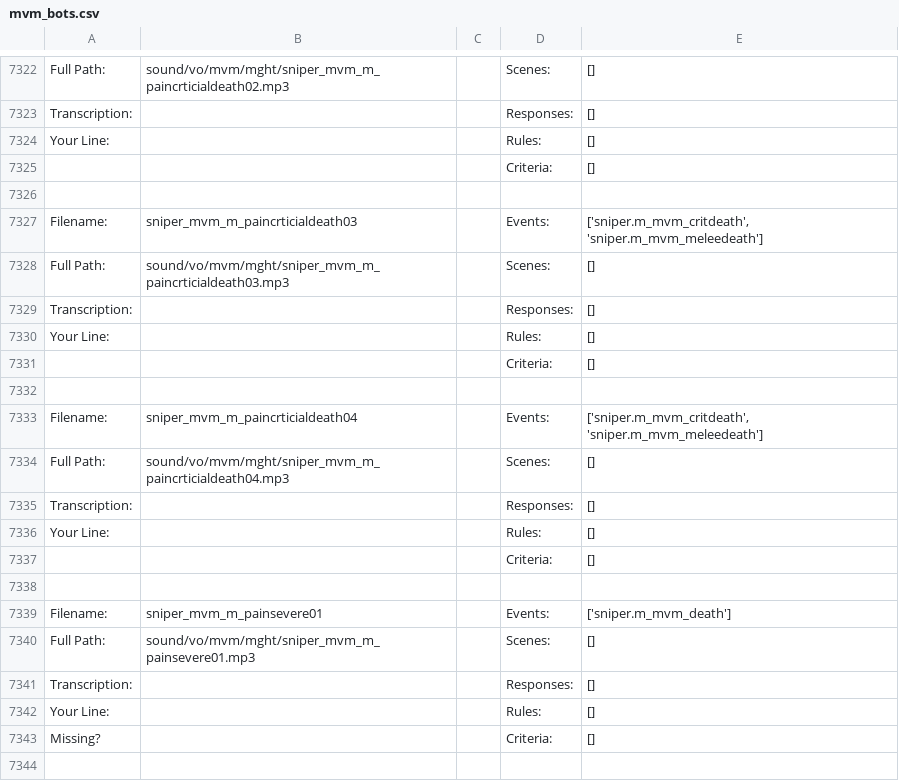
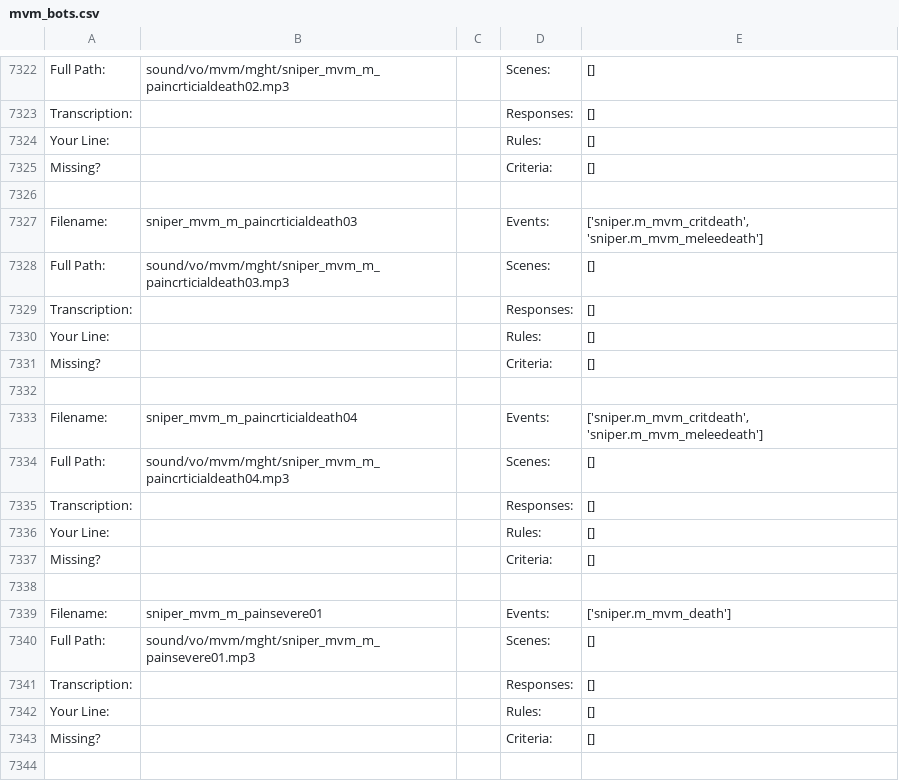
Before and after one commit to robbilookatme/tf2-voice-pack-reference, a CSV file: csv/mvm_bots.csv, drawn as a sheet; only a part is shown, gaps mark what is left out; removed rows and columns are numbered as before the commit, all else as after; the diff covers the shown part only; the diff names each change by its address in the sheet, - before the commit and + after, or states it on an @@ line.

```diff
--- a/csv/mvm_bots.csv
+++ b/csv/mvm_bots.csv
-row 7325:  |  |  | Criteria: | []
+row 7325: Missing? |  |  | Criteria: | []
-row 7331:  |  |  | Criteria: | []
+row 7331: Missing? |  |  | Criteria: | []
-row 7337:  |  |  | Criteria: | []
+row 7337: Missing? |  |  | Criteria: | []
```
Also changed, not shown: 5 added rows and 5 removed rows elsewhere in this file, csv/items.csv, csv/misc.csv, 7 other files.
